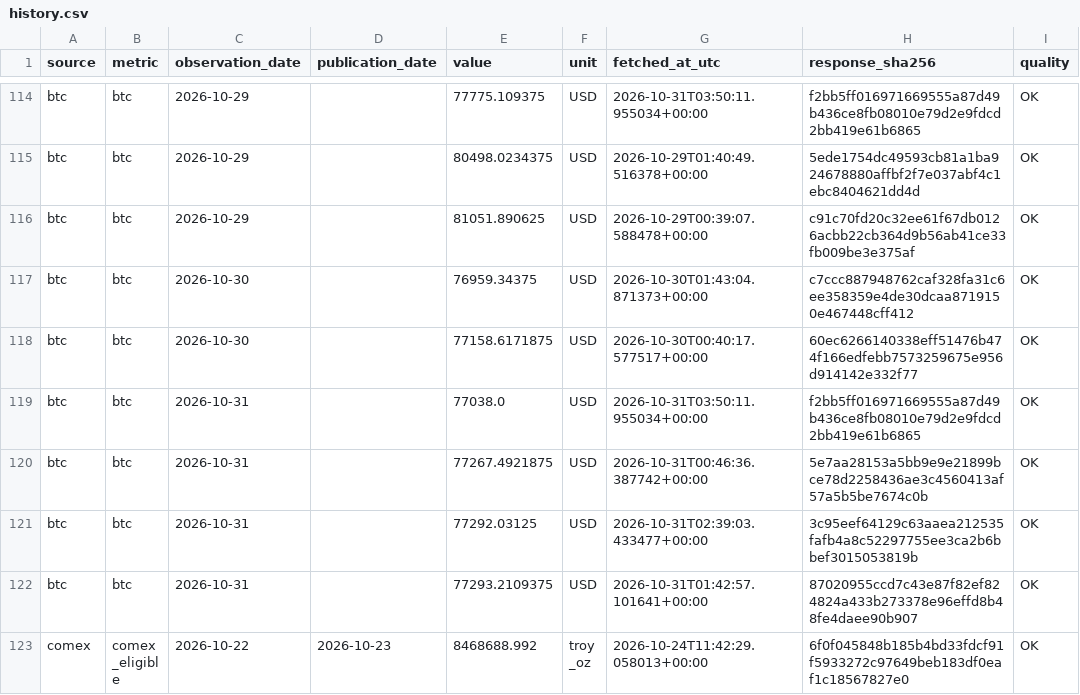
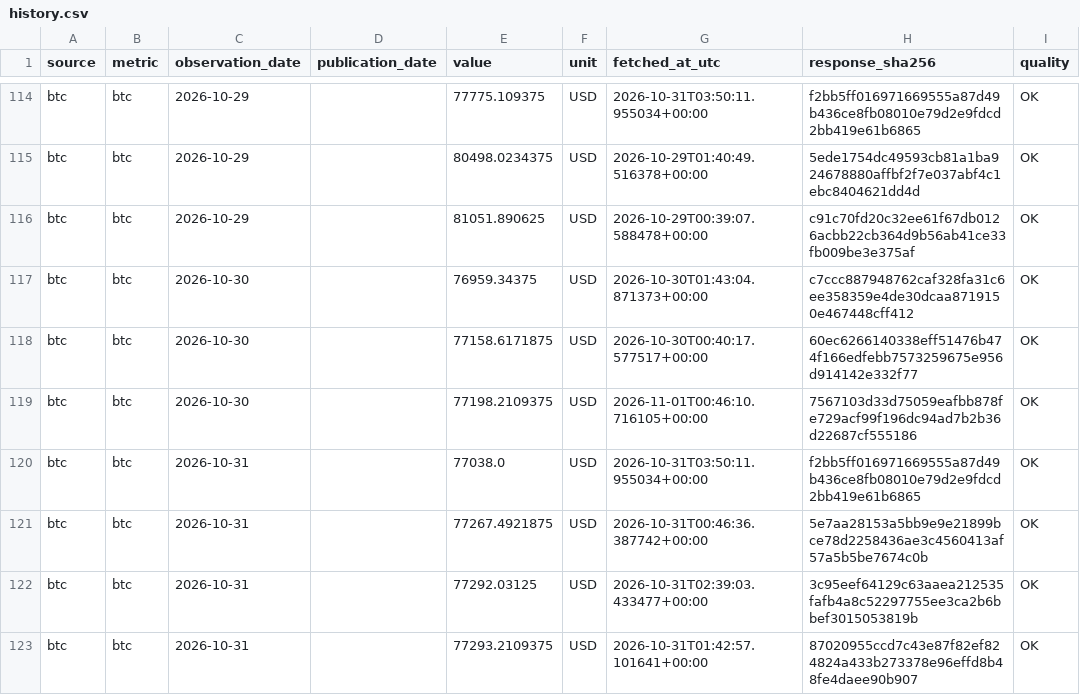
Before and after one commit to yydsdefi-cmyk/COMEX-Gold-Tracker, a CSV file: market_data/history.csv, drawn as a sheet; only a part is shown, gaps mark what is left out; the shorter side is filled out with more unchanged rows; the diff covers the shown part only; the diff names each change by its address in the sheet, - before the commit and + after, or states it on an @@ line.

```diff
--- a/market_data/history.csv
+++ b/market_data/history.csv
+row 119: btc | btc | 2026-10-30 |  | 77198.2109375 | USD | 2026-11-01T00:46:10.716105+00:00 | 7567103d33d75059eafbb878fe729acf99f196dc94ad7b2b36d22687cf555186 | OK
```
Also changed, not shown: 6 added rows elsewhere in this file, 9 other files.
